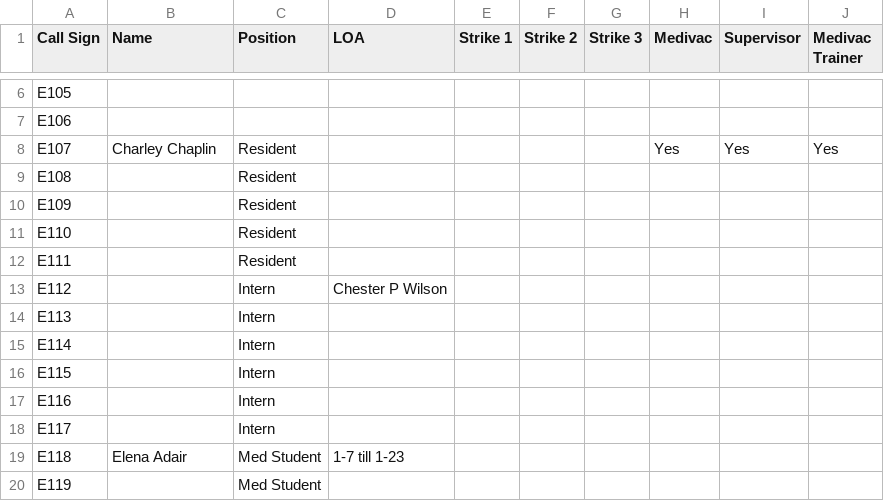
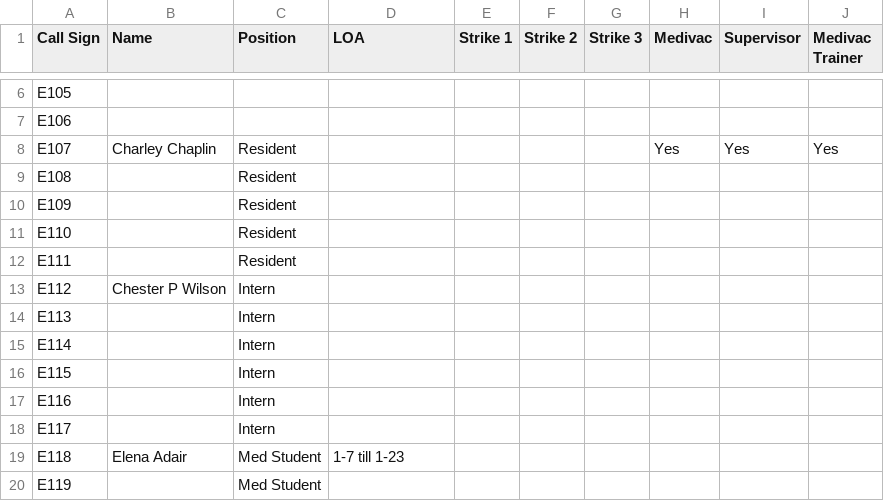
Before and after one commit to TheWinterSkye/LastLastEMS, a CSV file: LastLifeEMSRoster.csv, drawn as a sheet; only a part is shown, gaps mark what is left out.

Commit message:
Chester P Wilson

```diff
--- a/LastLifeEMSRoster.csv
+++ b/LastLifeEMSRoster.csv
@@ -12,3 +12,3 @@ E110,,Resident,,,,,,,
 E111,,Resident,,,,,,,
-E112,,Intern,Chester P Wilson,,,,,,
+E112,Chester P Wilson,Intern,,,,,,,
 E113,,Intern,,,,,,,
```
